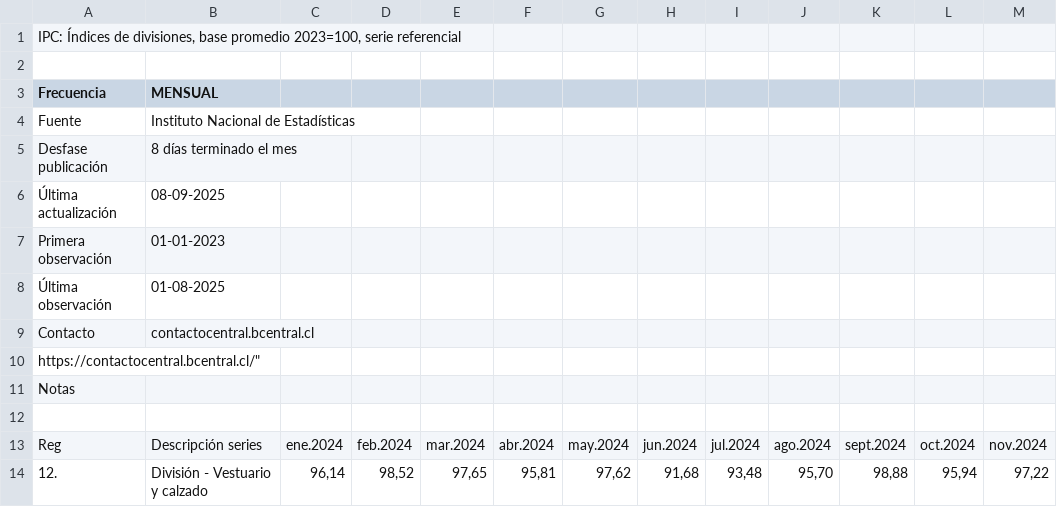
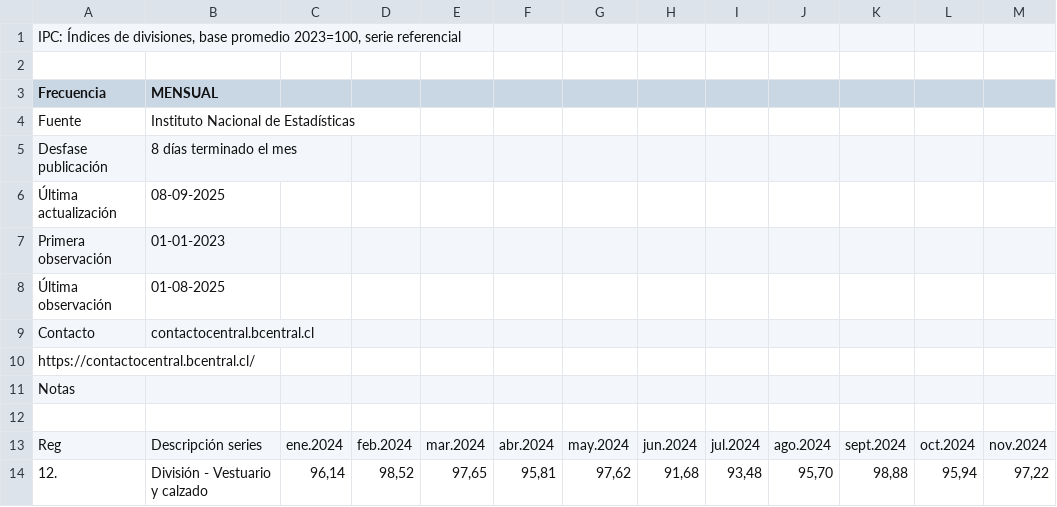
Before and after one commit to mgsr20/Repositorio-grupal-astete-middleton-sepulveda, a CSV file: Entrega_02/Sepulveda_Integrante_01_Magdalena_database_01/Datos originales/database_raw_04.csv, drawn as a sheet; only a part is shown; the diff names each change by its address in the sheet, - before the commit and + after, or states it on an @@ line.

Commit message:
Update database_raw_04.csv

```diff
--- a/Entrega_02/Sepulveda_Integrante_01_Magdalena_database_01/Datos originales/database_raw_04.csv
+++ b/Entrega_02/Sepulveda_Integrante_01_Magdalena_database_01/Datos originales/database_raw_04.csv
-A10 (Frecuencia): https://contactocentral.bcentral.cl/"
+A10 (Frecuencia): https://contactocentral.bcentral.cl/
```
